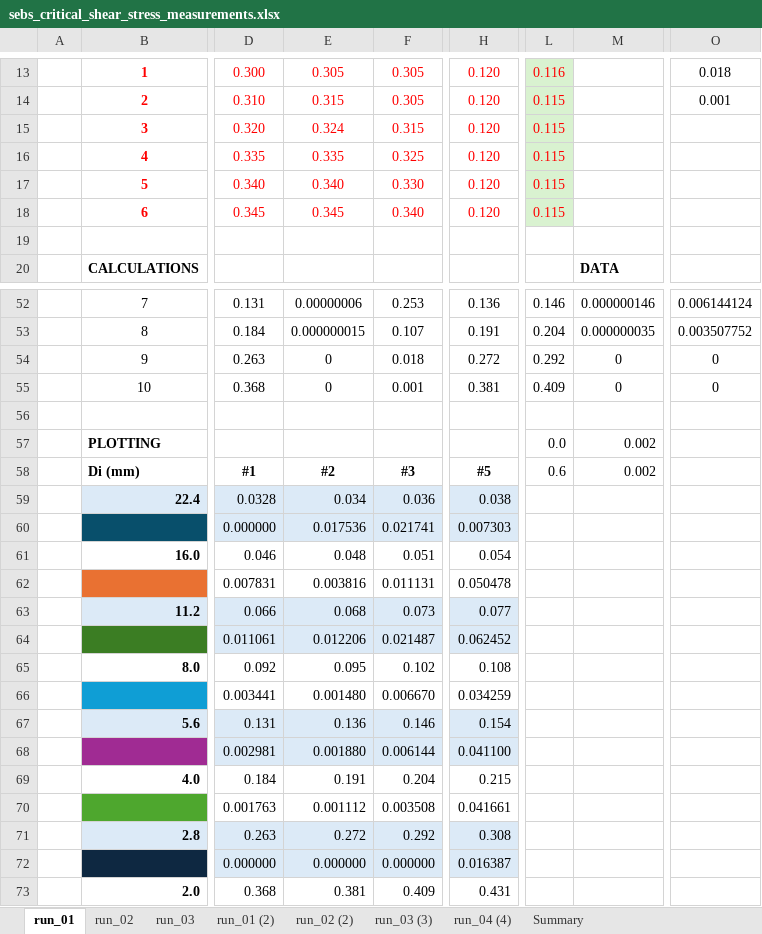
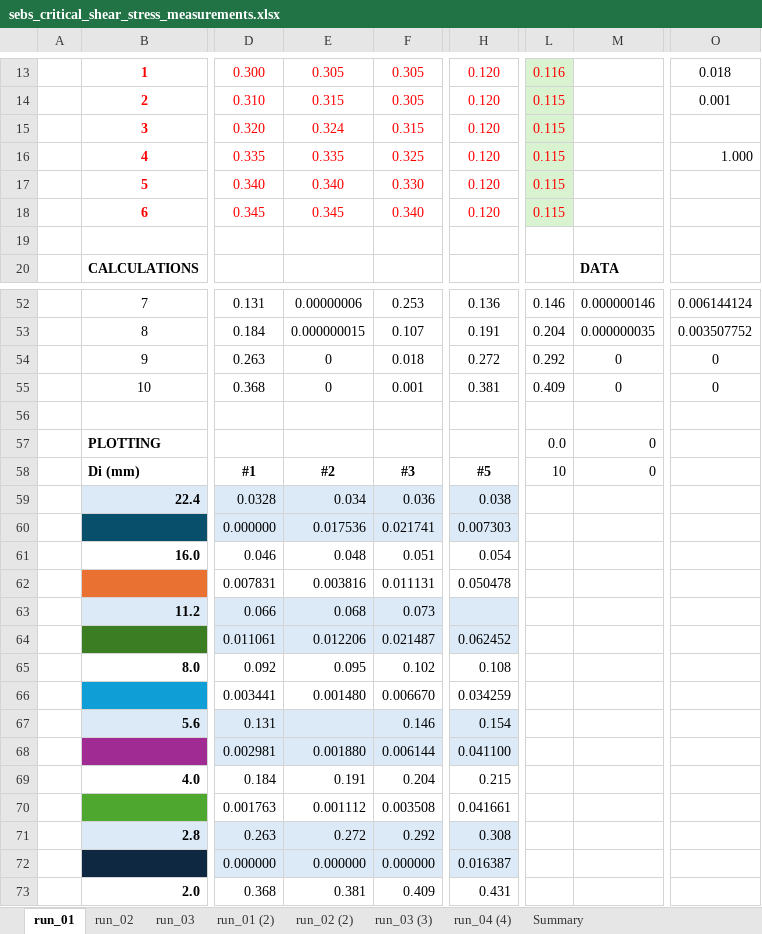
Before and after one commit to nicole-hucke/La_Jara, an Excel workbook: Shear Stress/bedload_tauc/sebs_critical_shear_stress_measurements.xlsx, sheet run_01, drawn as a sheet; only a part is shown, gaps mark what is left out; values as stored, in another font and other column widths than the file's, no borders; charts and pictures not drawn; the diff names each change by its address in the sheet, - before the commit and + after, or states it on an @@ line.

```diff
--- a/Shear Stress/bedload_tauc/sebs_critical_shear_stress_measurements.xlsx (sheet run_01)
+++ b/Shear Stress/bedload_tauc/sebs_critical_shear_stress_measurements.xlsx (sheet run_01)
-O16: (empty)
+O16: 1.000
-M57:M58: 0.002
+M57:M58: 0
-L58: 0.6
+L58: 10
-H63: 0.077
+H63: (empty)
-E67: 0.136
+E67: (empty)
```
Also changed, not shown: charts or pictures, Shear Stress/bedload_tauc/bedload_tauc_analysis.xlsx, 10 other files.
